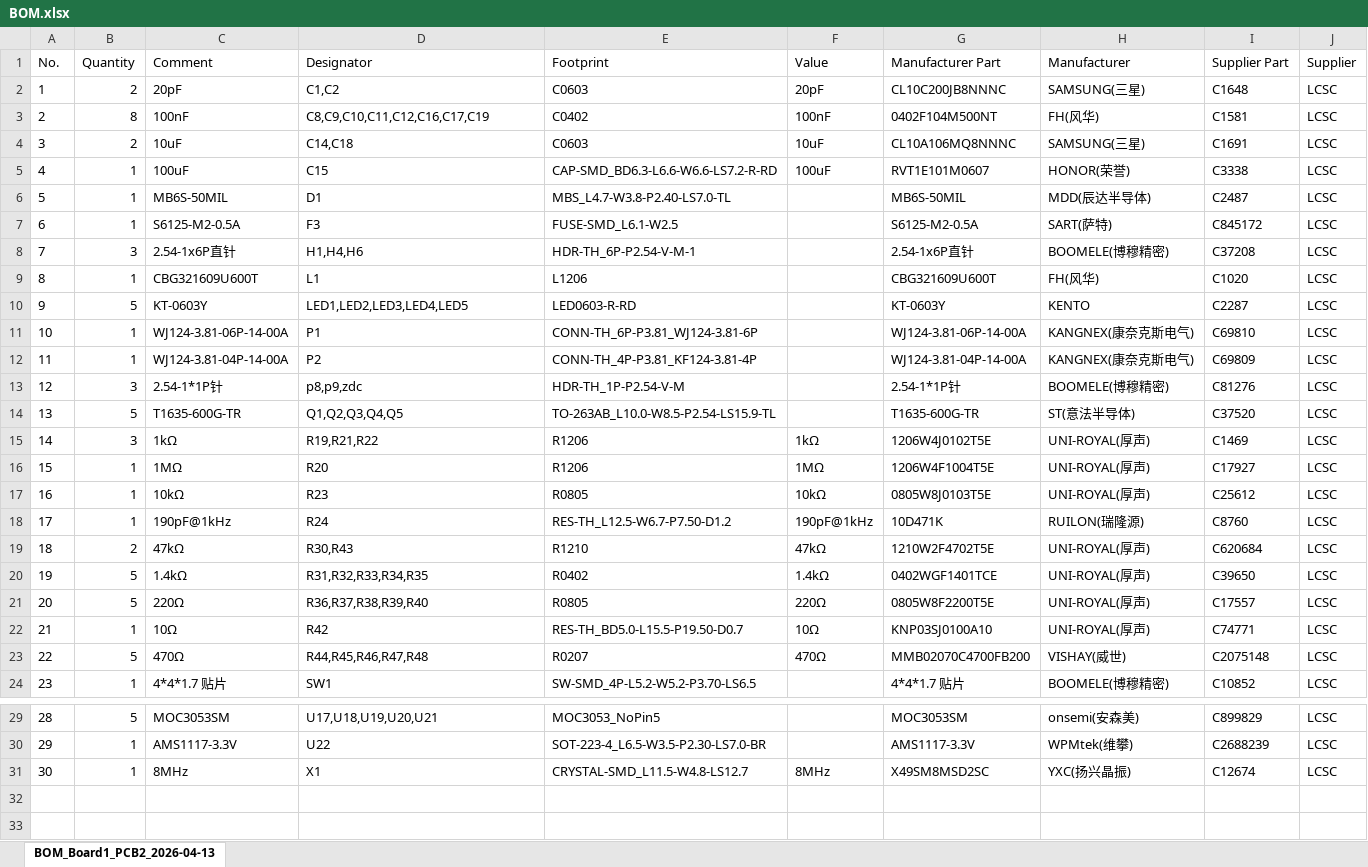
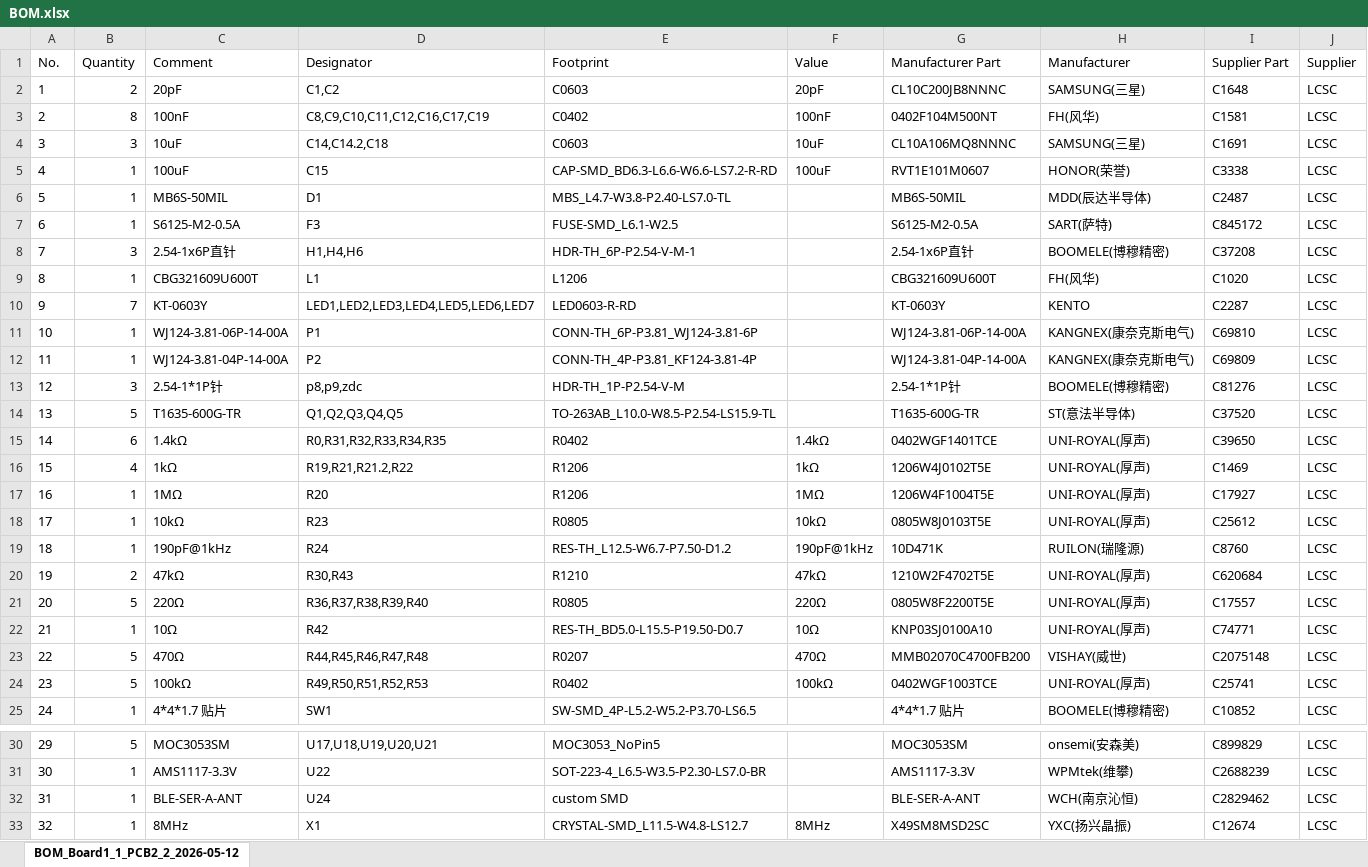
Before and after one commit to abtAmit/5-Channel-AC-Dimmer-and-Switch-Module-with-STM32, an Excel workbook: PCB/BOM.xlsx, sheet BOM_Board1_1_PCB2_2_2026-05-12, drawn as a sheet; only a part is shown, gaps mark what is left out; values as stored, in another font and other column widths than the file's, no borders; removed rows and columns are numbered as before the commit, all else as after; the diff names each change by its address in the sheet, - before the commit and + after, or states it on an @@ line.

```diff
--- a/PCB/BOM.xlsx (sheet BOM_Board1_1_PCB2_2_2026-05-12)
+++ b/PCB/BOM.xlsx (sheet BOM_Board1_1_PCB2_2_2026-05-12)
-sheet tab: BOM_Board1_PCB2_2026-04-13
+sheet tab: BOM_Board1_1_PCB2_2_2026-05-12
-B4 (Quantity): 2
+B4 (Quantity): 3
-D4 (Designator): C14,C18
+D4 (Designator): C14,C14.2,C18
-B10 (Quantity): 5
+B10 (Quantity): 7
-D10 (Designator): LED1,LED2,LED3,LED4,LED5
+D10 (Designator): LED1,LED2,LED3,LED4,LED5,LED6,LED7
+row 15: 14 | 6 | 1.4kΩ | R0,R31,R32,R33,R34,R35 | R0402 | 1.4kΩ | 0402WGF1401TCE | UNI-ROYAL(厚声) | C39650 | LCSC
@@ column A (No.) renumbered from row 16 down @@
-B16 (Quantity): 3
+B16 (Quantity): 4
-D16 (Designator): R19,R21,R22
+D16 (Designator): R19,R21,R21.2,R22
-row 20: 19 | 5 | 1.4kΩ | R31,R32,R33,R34,R35 | R0402 | 1.4kΩ | 0402WGF1401TCE | UNI-ROYAL(厚声) | C39650 | LCSC
+row 24: 23 | 5 | 100kΩ | R49,R50,R51,R52,R53 | R0402 | 100kΩ | 0402WGF1003TCE | UNI-ROYAL(厚声) | C25741 | LCSC
+row 32: 31 | 1 | BLE-SER-A-ANT | U24 | custom SMD |  | BLE-SER-A-ANT | WCH(南京沁恒) | C2829462 | LCSC
```
Also changed, not shown: 1 other file.
